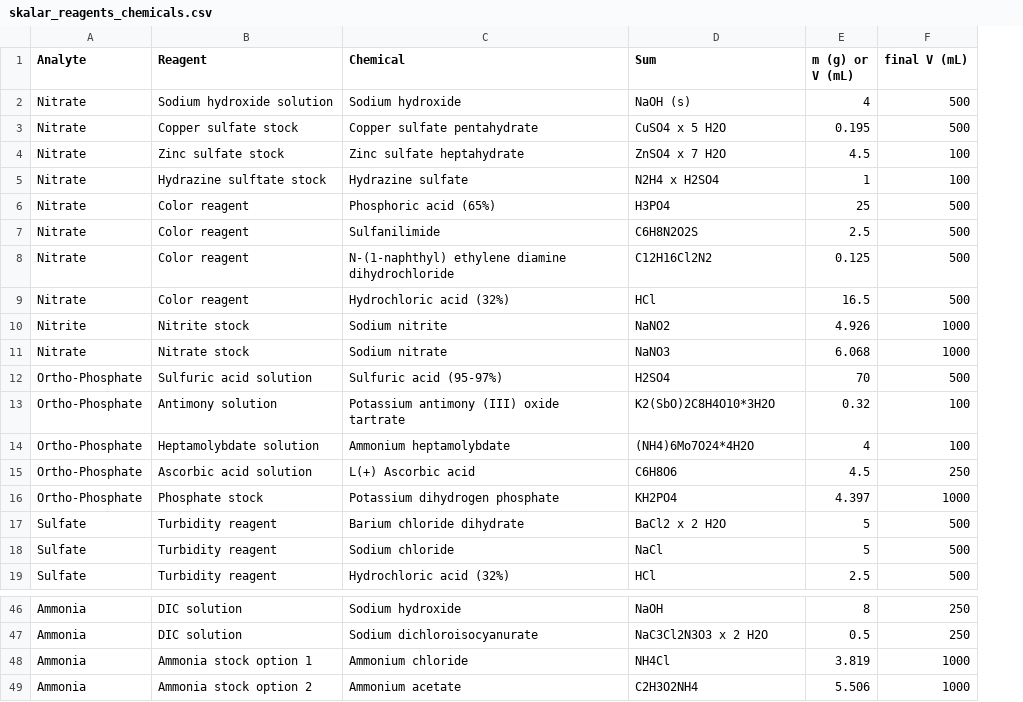
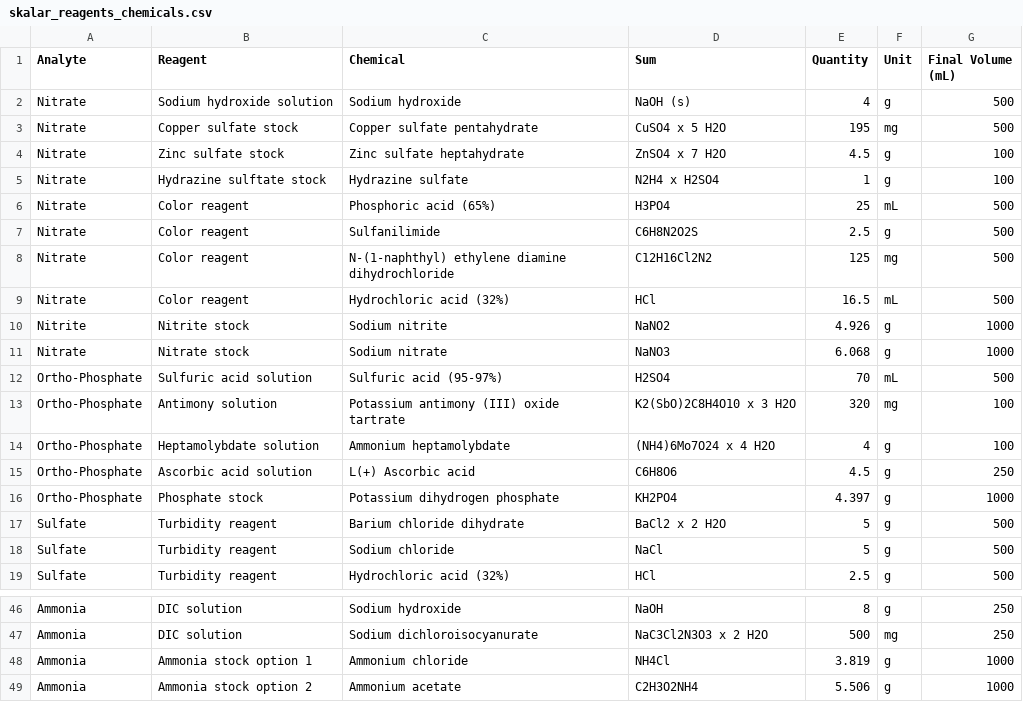
Before and after one commit to TellAnAx/LabCalculateR, a CSV file: data/skalar_reagents_chemicals.csv, drawn as a sheet; only a part is shown, gaps mark what is left out; addresses are those after the commit; the diff covers the shown part only; the diff names each change by its address in the sheet, - before the commit and + after, or states it on an @@ line.

```diff
--- a/data/skalar_reagents_chemicals.csv
+++ b/data/skalar_reagents_chemicals.csv
+column F (Unit), rows 2-19: g | mg | g | g | mL | g | mg | mL | g | g | mL | mg | g | g | g | g | g | g; rows 46-49: g | mg | g | g
-E1: m (g) or V (mL)
+E1: Quantity
-G1: final V (mL)
+G1: Final Volume (mL)
-E3 (Quantity): 0.195
+E3 (Quantity): 195
-E8 (Quantity): 0.125
+E8 (Quantity): 125
-D13 (Sum): K2(SbO)2C8H4O10*3H2O
+D13 (Sum): K2(SbO)2C8H4O10 x 3 H2O
-E13 (Quantity): 0.32
+E13 (Quantity): 320
-D14 (Sum): (NH4)6Mo7O24*4H2O
+D14 (Sum): (NH4)6Mo7O24 x 4 H2O
-E47 (Quantity): 0.5
+E47 (Quantity): 500
```
Also changed, not shown: 9 edited cells elsewhere in this file, 3 other files.
